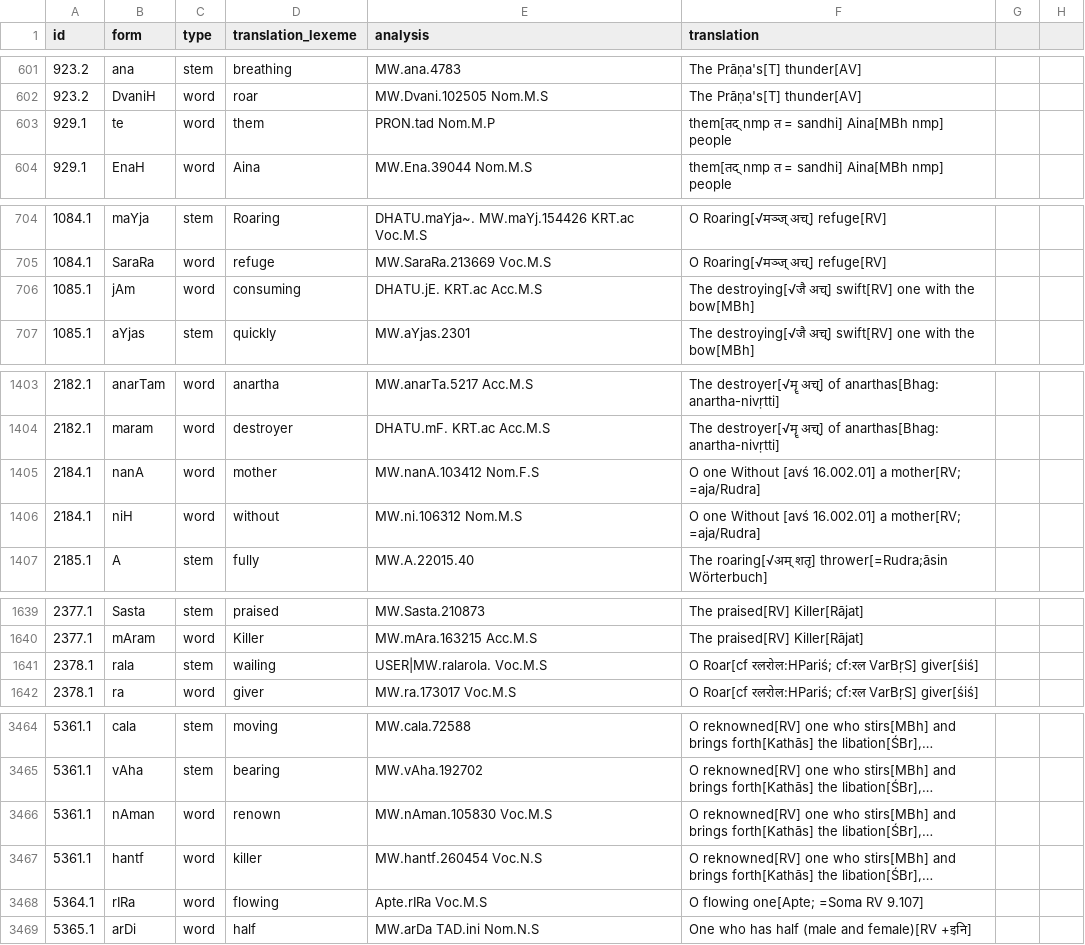
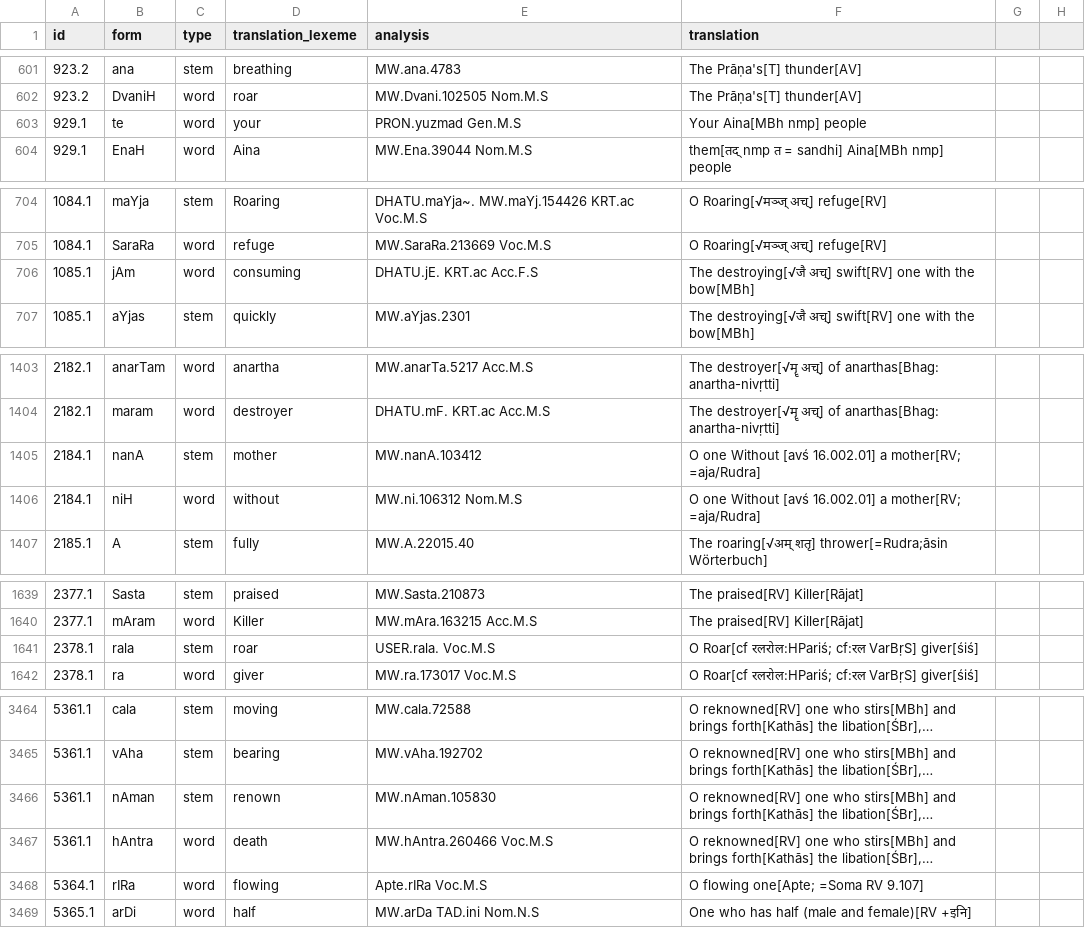
Before and after one commit to yajnadevam/lipi, a CSV file: glossing.csv, drawn as a sheet; only a part is shown, gaps mark what is left out; long unchanged cells end in …; the diff covers the shown part only; the diff names each change by its address in the sheet, - before the commit and + after, or states it on an @@ line.

```diff
--- a/glossing.csv
+++ b/glossing.csv
-D603 (translation_lexeme): them
+D603 (translation_lexeme): your
-E603 (analysis): PRON.tad Nom.M.P
+E603 (analysis): PRON.yuzmad Gen.M.S
-F603 (translation): them[तद् nmp त = sandhi] Aina[MBh nmp] people
+F603 (translation): Your Aina[MBh nmp] people
-E706 (analysis): DHATU.jE. KRT.ac Acc.M.S
+E706 (analysis): DHATU.jE. KRT.ac Acc.F.S
-C1405 (type): word
+C1405 (type): stem
-E1405 (analysis): MW.nanA.103412 Nom.F.S
+E1405 (analysis): MW.nanA.103412
-D1641 (translation_lexeme): wailing
+D1641 (translation_lexeme): roar
-E1641 (analysis): USER|MW.ralarola. Voc.M.S
+E1641 (analysis): USER.rala. Voc.M.S
-C3466 (type): word
+C3466 (type): stem
-E3466 (analysis): MW.nAman.105830 Voc.M.S
+E3466 (analysis): MW.nAman.105830
-B3467 (form): hantf
+B3467 (form): hAntra
-D3467 (translation_lexeme): killer
+D3467 (translation_lexeme): death
-E3467 (analysis): MW.hantf.260454 Voc.N.S
+E3467 (analysis): MW.hAntra.260466 Voc.M.S
```
Also changed, not shown: 3 edited cells elsewhere in this file, 3 other files.
